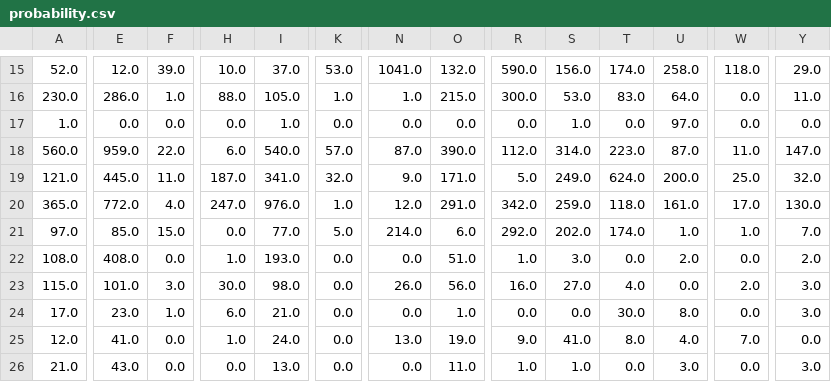
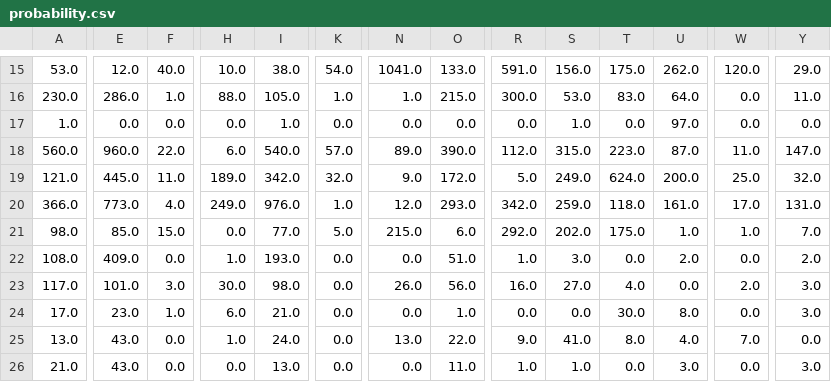
Before and after one commit to manthan1412/air_touch, a CSV file: probability.csv, drawn as a sheet; only a part is shown, gaps mark what is left out; the diff covers the shown part only; the diff names each change by its address in the sheet, - before the commit and + after, or states it on an @@ line.

```diff
--- a/probability.csv
+++ b/probability.csv
-A15: 52.0
+A15: 53.0
-F15: 39.0
+F15: 40.0
-I15: 37.0
+I15: 38.0
-K15: 53.0
+K15: 54.0
-O15: 132.0
+O15: 133.0
-R15: 590.0
+R15: 591.0
-T15: 174.0
+T15: 175.0
-U15: 258.0
+U15: 262.0
-W15: 118.0
+W15: 120.0
-E18: 959.0
+E18: 960.0
-N18: 87.0
+N18: 89.0
-S18: 314.0
+S18: 315.0
-H19: 187.0
+H19: 189.0
-I19: 341.0
+I19: 342.0
-O19: 171.0
+O19: 172.0
-A20: 365.0
+A20: 366.0
-E20: 772.0
+E20: 773.0
-H20: 247.0
+H20: 249.0
-O20: 291.0
+O20: 293.0
-Y20: 130.0
+Y20: 131.0
-A21: 97.0
+A21: 98.0
-N21: 214.0
+N21: 215.0
-T21: 174.0
+T21: 175.0
-E22: 408.0
+E22: 409.0
-A23: 115.0
+A23: 117.0
-A25: 12.0
+A25: 13.0
-E25: 41.0
+E25: 43.0
-O25: 19.0
+O25: 22.0
```
Also changed, not shown: 1 added row, 1 removed row and 31 edited cells elsewhere in this file, viterbi_probability.csv, 2 other files.
